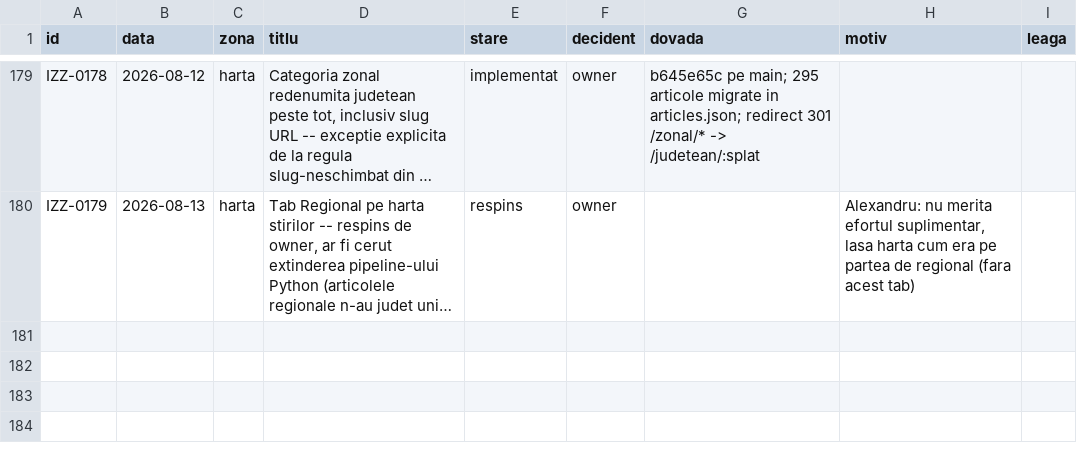
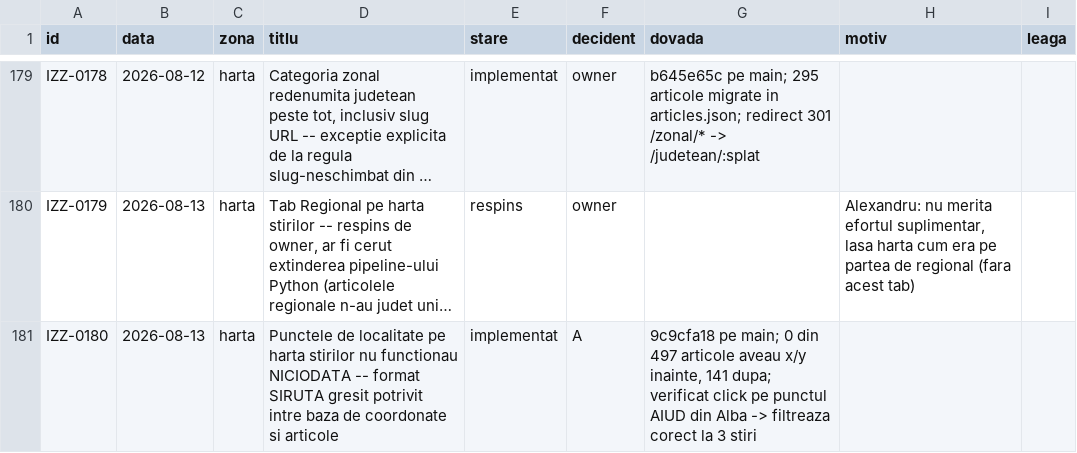
Before and after one commit to Ramanul/izz-ro, a TSV file: specs/registru.tsv, drawn as a sheet; only a part is shown, gaps mark what is left out; long unchanged cells end in …; the diff names each change by its address in the sheet, - before the commit and + after, or states it on an @@ line.

Commit message:
chore(registru): IZZ-0180 -- siruta key fix for map locality points

```diff
--- a/specs/registru.tsv
+++ b/specs/registru.tsv
+row 181: IZZ-0180 | 2026-08-13 | harta | Punctele de localitate pe harta stirilor nu functionau NICIODATA -- format SIRUTA gresit potrivit intre baza de coordonate si articole | implementat | A | 9c9cfa18 pe main; 0 din 497 articole aveau x/y inainte, 141 dupa; verificat click pe punctul AIUD din Alba -> filtreaza corect la 3 stiri
```
